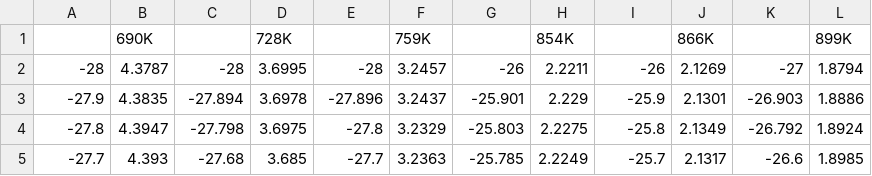
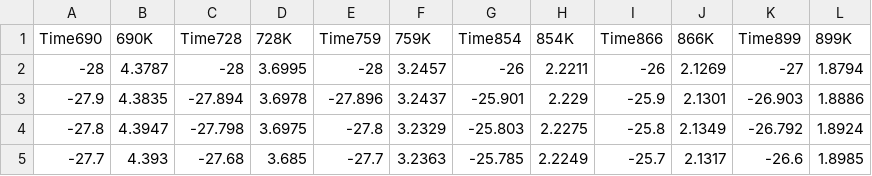
Before and after one commit to bryanwweber/dissertation, a CSV file: figures/05-MCH/mch-pressure/non_output_mix_1.csv, drawn as a sheet; only a part is shown.

```diff
--- a/figures/05-MCH/mch-pressure/non_output_mix_1.csv
+++ b/figures/05-MCH/mch-pressure/non_output_mix_1.csv
@@ -1,2 +1,2 @@
-,690K,,728K,,759K,,854K,,866K,,899K
+Time690,690K,Time728,728K,Time759,759K,Time854,854K,Time866,866K,Time899,899K
 -28,4.3787,-28,3.6995,-28,3.2457,-26,2.2211,-26,2.1269,-27,1.8794
```
Also changed, not shown: figures/05-MCH/mch-pressure/exp_output_mix_1.csv, figures/05-MCH/mch-pressure/exp_output_mix_2.csv, 15 other files.
